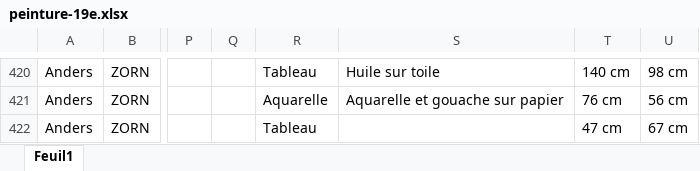
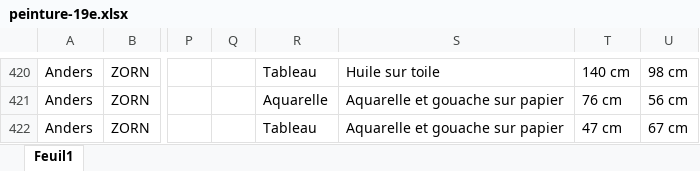
Before and after one commit to stassi-tech/art, an Excel workbook: quizzes/peinture-19e.xlsx, sheet Feuil1, drawn as a sheet; only a part is shown, gaps mark what is left out; values as stored, in another font and other column widths than the file's, no cell formats; the diff names each change by its address in the sheet, - before the commit and + after, or states it on an @@ line.

```diff
--- a/quizzes/peinture-19e.xlsx (sheet Feuil1)
+++ b/quizzes/peinture-19e.xlsx (sheet Feuil1)
-S422: (empty)
+S422: Aquarelle et gouache sur papier
```
Also changed, not shown: cell formats, quizzes/peinture-18e.xlsx, quizzes/sculpture-15e.xlsx, 4 other files.
